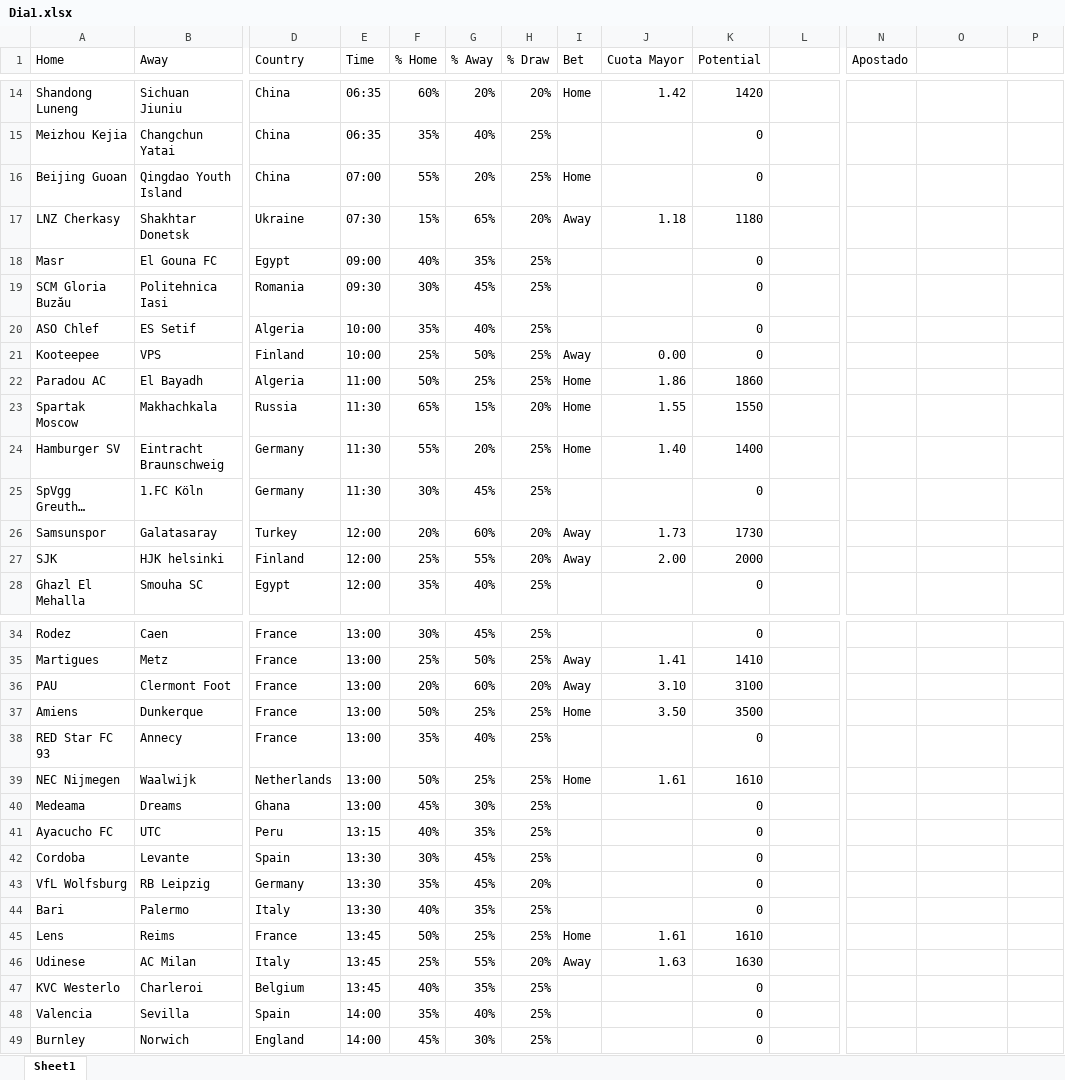
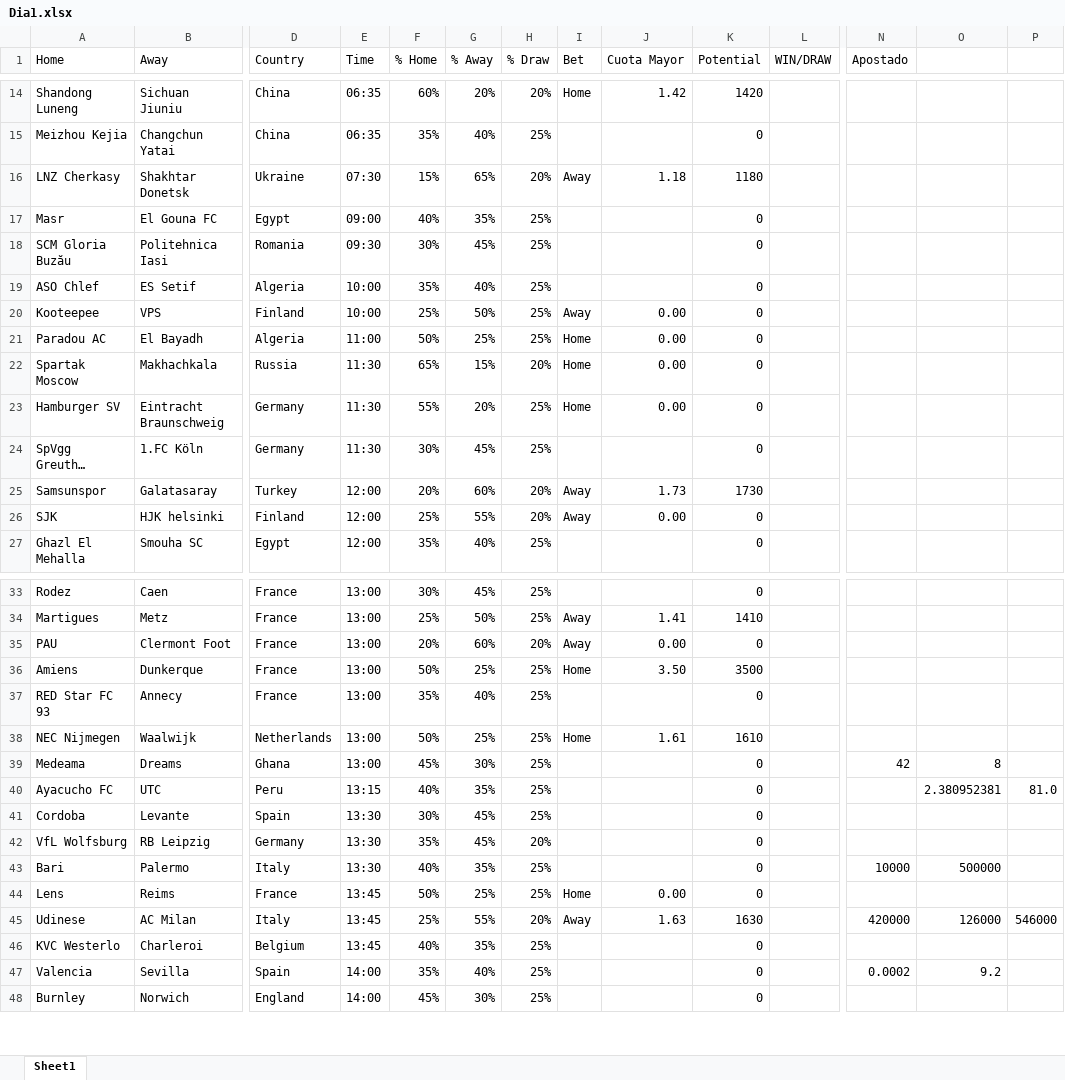
Before and after one commit to AlejandroParumaF/Fiducoomeva_FichasTecnicas, an Excel workbook: Dia1.xlsx, sheet Sheet1, drawn as a sheet; only a part is shown, gaps mark what is left out; long unchanged cells end in …; values as stored, in another font and other column widths than the file's, no cell formats; removed rows and columns are numbered as before the commit, all else as after; rows hold the shown columns only; the diff covers the shown part only; the diff names each change by its address in the sheet, - before the commit and + after, or states it on an @@ line.

```diff
--- a/Dia1.xlsx (sheet Sheet1)
+++ b/Dia1.xlsx (sheet Sheet1)
-L1: (empty)
+L1: WIN/DRAW
-row 16: Beijing Guoan | Qingdao Youth Island | China | 07:00 | 55% | 20% | 25% | Home |  | 0
-J21 (Cuota Mayor): 1.86
+J21 (Cuota Mayor): 0.00
-K21 (Potential): 1860
+K21 (Potential): 0
-J22 (Cuota Mayor): 1.55
+J22 (Cuota Mayor): 0.00
-K22 (Potential): 1550
+K22 (Potential): 0
-J23 (Cuota Mayor): 1.40
+J23 (Cuota Mayor): 0.00
-K23 (Potential): 1400
+K23 (Potential): 0
-J26 (Cuota Mayor): 2.00
+J26 (Cuota Mayor): 0.00
-K26 (Potential): 2000
+K26 (Potential): 0
-J35 (Cuota Mayor): 3.10
+J35 (Cuota Mayor): 0.00
-K35 (Potential): 3100
+K35 (Potential): 0
-N39 (Apostado): (empty)
+N39 (Apostado): 42
-O39: (empty)
+O39: 8
-O40: (empty)
+O40: 2.380952381
-P40: (empty)
+P40: 81.0
-N43 (Apostado): (empty)
+N43 (Apostado): 10000
-O43: (empty)
+O43: 500000
-J44 (Cuota Mayor): 1.61
+J44 (Cuota Mayor): 0.00
-K44 (Potential): 1610
+K44 (Potential): 0
-N45 (Apostado): (empty)
+N45 (Apostado): 420000
-O45: (empty)
+O45: 126000
-P45: (empty)
+P45: 546000
-N47 (Apostado): (empty)
+N47 (Apostado): 0.0002
-O47: (empty)
+O47: 9.2
```
Also changed, not shown: 1 added row, 1 removed row and 1 edited cell elsewhere in this sheet, cell formats, formulas that keep their value, API_results.xlsx, predictions.xlsx, 2 other files.
